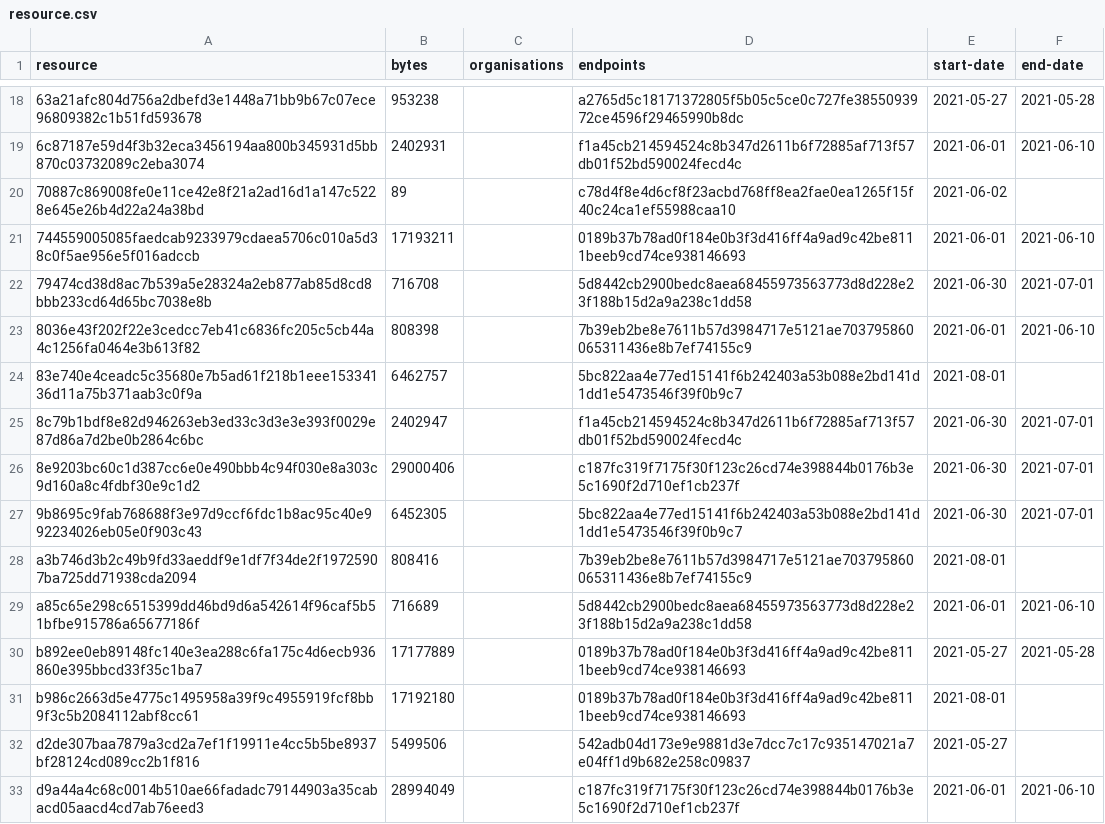
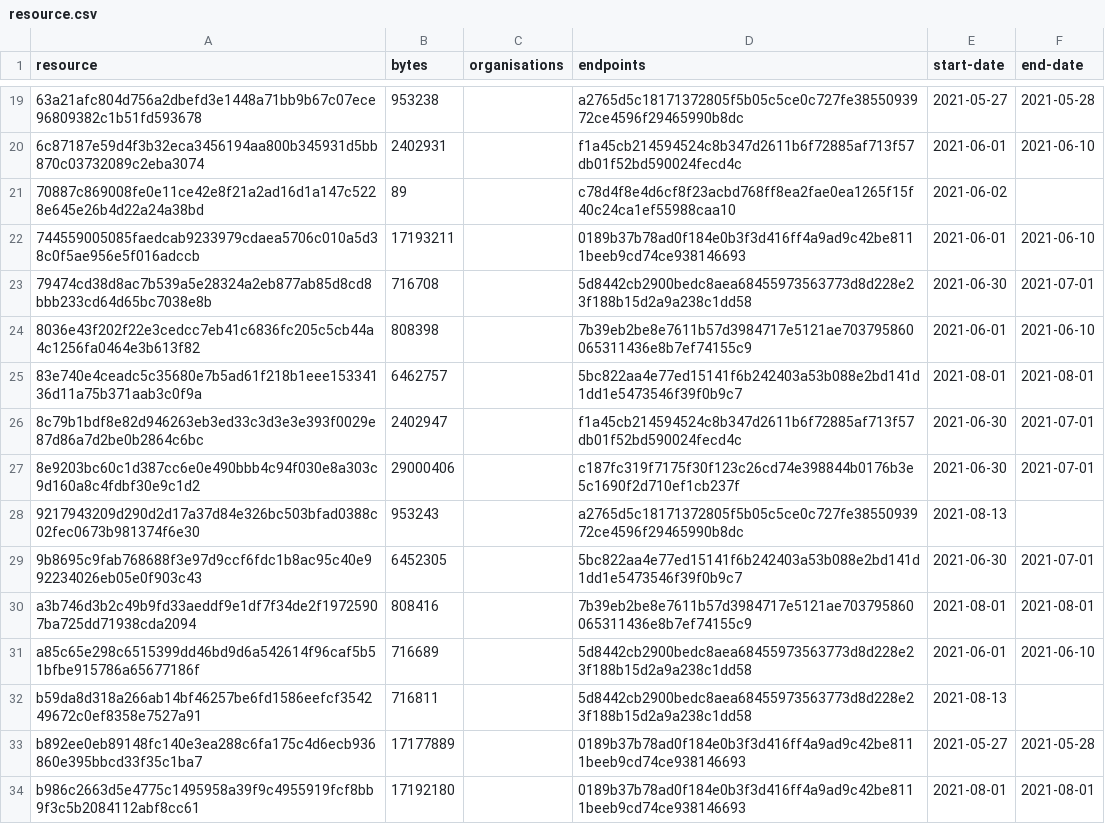
Before and after one commit to digital-land/historic-england-collection, a CSV file: collection/resource.csv, drawn as a sheet; only a part is shown, gaps mark what is left out; the shorter side is filled out with more unchanged rows; the diff covers the shown part only.

```diff
--- a/collection/resource.csv
+++ b/collection/resource.csv
@@ -23,9 +24,11 @@ resource,bytes,organisations,endpoints,start-date,end-date
 8036e43f202f22e3cedcc7eb41c6836fc205c5cb44a4c1256fa0464e3b613f82,808398,,7b39eb2be8e7611b57d3984717e5121ae703795860065311436e8b7ef74155c9,2021-06-01,2021-06-10
-83e740e4ceadc5c35680e7b5ad61f218b1eee15334136d11a75b371aab3c0f9a,6462757,,5bc822aa4e77ed15141f6b242403a53b088e2bd141d1dd1e5473546f39f0b9c7,2021-08-01,
+83e740e4ceadc5c35680e7b5ad61f218b1eee15334136d11a75b371aab3c0f9a,6462757,,5bc822aa4e77ed15141f6b242403a53b088e2bd141d1dd1e5473546f39f0b9c7,2021-08-01,2021-08-01
 8c79b1bdf8e82d946263eb3ed33c3d3e3e393f0029e87d86a7d2be0b2864c6bc,2402947,,f1a45cb214594524c8b347d2611b6f72885af713f57db01f52bd590024fecd4c,2021-06-30,2021-07-01
 8e9203bc60c1d387cc6e0e490bbb4c94f030e8a303c9d160a8c4fdbf30e9c1d2,29000406,,c187fc319f7175f30f123c26cd74e398844b0176b3e5c1690f2d710ef1cb237f,2021-06-30,2021-07-01
+9217943209d290d2d17a37d84e326bc503bfad0388c02fec0673b981374f6e30,953243,,a2765d5c18171372805f5b05c5ce0c727fe3855093972ce4596f29465990b8dc,2021-08-13,
 9b8695c9fab768688f3e97d9ccf6fdc1b8ac95c40e992234026eb05e0f903c43,6452305,,5bc822aa4e77ed15141f6b242403a53b088e2bd141d1dd1e5473546f39f0b9c7,2021-06-30,2021-07-01
-a3b746d3b2c49b9fd33aeddf9e1df7f34de2f19725907ba725dd71938cda2094,808416,,7b39eb2be8e7611b57d3984717e5121ae703795860065311436e8b7ef74155c9,2021-08-01,
+a3b746d3b2c49b9fd33aeddf9e1df7f34de2f19725907ba725dd71938cda2094,808416,,7b39eb2be8e7611b57d3984717e5121ae703795860065311436e8b7ef74155c9,2021-08-01,2021-08-01
 a85c65e298c6515399dd46bd9d6a542614f96caf5b51bfbe915786a65677186f,716689,,5d8442cb2900bedc8aea68455973563773d8d228e23f188b15d2a9a238c1dd58,2021-06-01,2021-06-10
+b59da8d318a266ab14bf46257be6fd1586eefcf354249672c0ef8358e7527a91,716811,,5d8442cb2900bedc8aea68455973563773d8d228e23f188b15d2a9a238c1dd58,2021-08-13,
 b892ee0eb89148fc140e3ea288c6fa175c4d6ecb936860e395bbcd33f35c1ba7,17177889,,0189b37b78ad0f184e0b3f3d416ff4a9ad9c42be8111beeb9cd74ce938146693,2021-05-27,2021-05-28
-b986c2663d5e4775c1495958a39f9c4955919fcf8bb9f3c5b2084112abf8cc61,17192180,,0189b37b78ad0f184e0b3f3d416ff4a9ad9c42be8111beeb9cd74ce938146693,2021-08-01,
+b986c2663d5e4775c1495958a39f9c4955919fcf8bb9f3c5b2084112abf8cc61,17192180,,0189b37b78ad0f184e0b3f3d416ff4a9ad9c42be8111beeb9cd74ce938146693,2021-08-01,2021-08-01
```
Also changed, not shown: 6 added rows and 5 edited cells elsewhere in this file, collection/log.csv, 1 other file.
